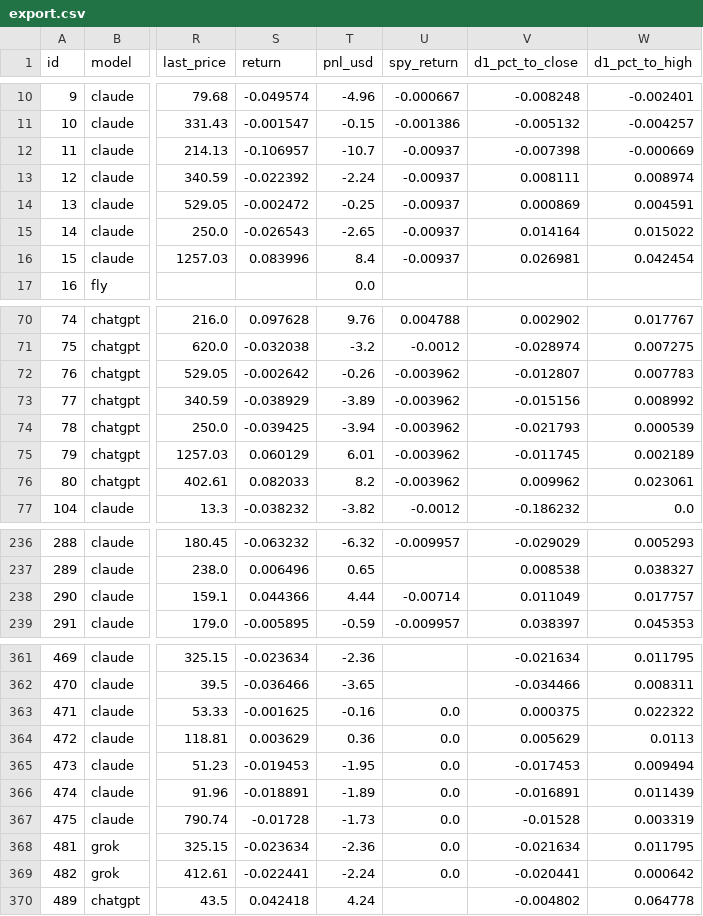
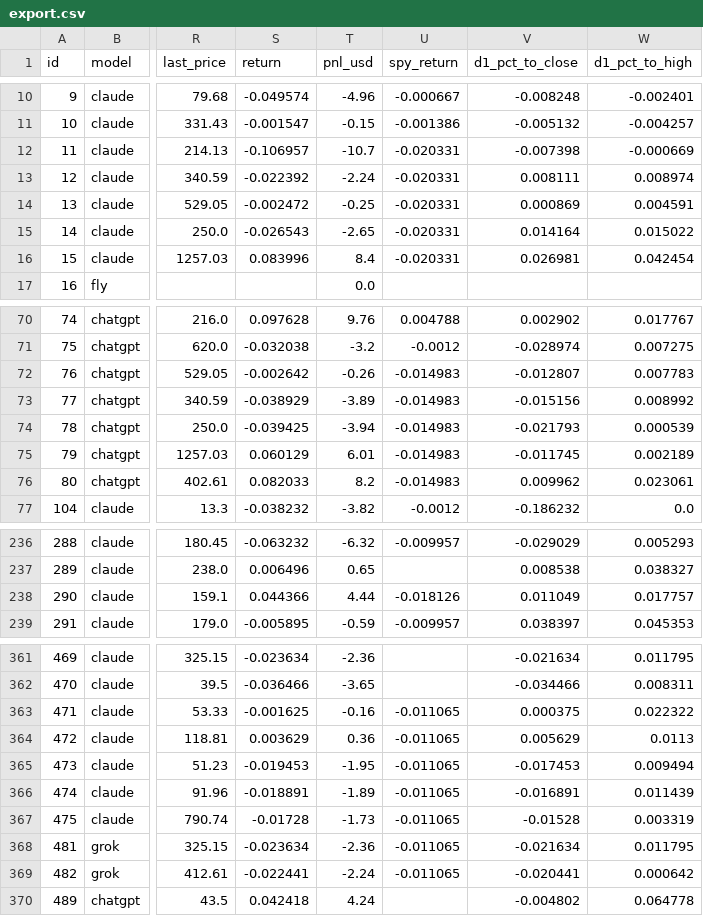
Before and after one commit to arinouri/ai-stock-picks-arena, a CSV file: site/data/export.csv, drawn as a sheet; only a part is shown, gaps mark what is left out; the diff covers the shown part only; the diff names each change by its address in the sheet, - before the commit and + after, or states it on an @@ line.

```diff
--- a/site/data/export.csv
+++ b/site/data/export.csv
-U12:U16 (spy_return): -0.00937
+U12:U16 (spy_return): -0.020331
-U72:U76 (spy_return): -0.003962
+U72:U76 (spy_return): -0.014983
-U238 (spy_return): -0.00714
+U238 (spy_return): -0.018126
-U363:U369 (spy_return): 0.0
+U363:U369 (spy_return): -0.011065
```
Also changed, not shown: 47 edited cells elsewhere in this file, 15 other files.
